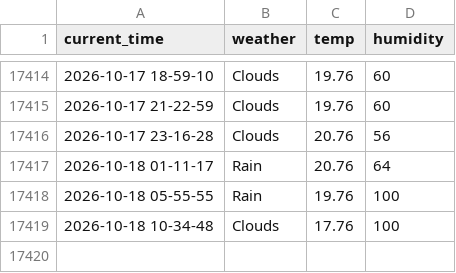
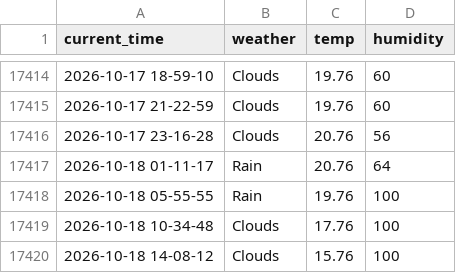
Before and after one commit to yakgwa/Seoul_weather_5_m, a CSV file: seoul_weather.csv, drawn as a sheet; only a part is shown, gaps mark what is left out; the diff names each change by its address in the sheet, - before the commit and + after, or states it on an @@ line.

```diff
--- a/seoul_weather.csv
+++ b/seoul_weather.csv
+row 17420: 2026-10-18 14-08-12 | Clouds | 15.76 | 100
```
